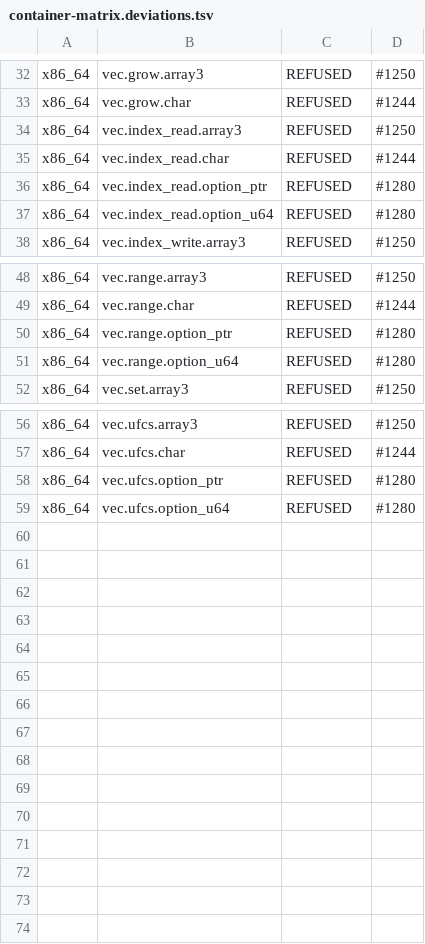
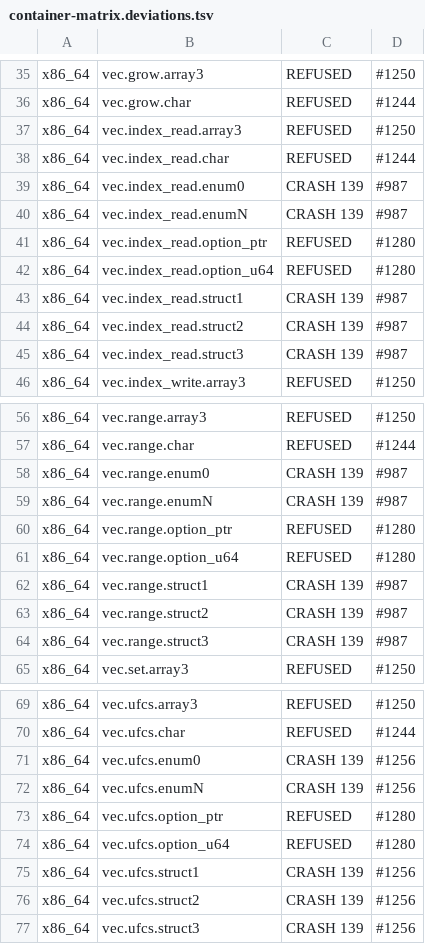
Before and after one commit to alatyr-programming-language/compiler, a TSV file: scripts/container-matrix.deviations.tsv, drawn as a sheet; only a part is shown, gaps mark what is left out; the diff covers the shown part only; the diff names each change by its address in the sheet, - before the commit and + after, or states it on an @@ line.

Commit message:
fix(gates): the container matrix holds a crash; only ud2 is a trap (#1277)
run_cell called every stop other than 42 and a check code TRAP, and hold()
never looked at a TRAP, so a segfault (139) passed as a trap and a cell going
from OK to a segfault passed the gate unnoticed.

Per the per-arch appendix §2 (CG-13) the language's one trap is the
checked-failure instruction, ud2 on x86_64 (SIGILL, rc 132). A cell that
stops on it stays TRAP 132, a recorded outcome. Any other signal, a timeout
or an exit code that is neither 42 nor a check code is now CRASH <rc>, held
like WRONG: it needs a row under an open issue, and the fix deletes its row.
The full gate's stage banner now names CRASH among the held verdicts.

Measured at main cf159743 on omen, native x86_64, compiler built from this
tree (src/ and lib/ are main's): 378 cells, OK=310 WRONG=0 TRAP=3 CRASH=17
REFUSED=48. The 17 crash cells, all segfaults, are rows:
- #987 (v[i] and v[a..b] over a struct or enum element): 10
  vec.{index_read,range}.{struct1,struct2,struct3,enum0,enumN}
- #1256 (UFCS v.at(i) of a struct or enum element): 5
  vec.ufcs.{struct1,struct2,struct3,enum0,enumN}
- #1608 (new: an Option element of a Slice a call returned): 2
  vec.for_in.option_{u64,ptr}; they cited #1211, which is closed
The three TRAP 132 cells, hashmap.key.{i8,i64,enumN}, are #1304 (the
structural hash's checked u64(v) of a negative leaf; enumN's B carries a
negative i64, measured: the same key with a positive payload answers 42).

The list is main's 48 REFUSED rows plus these 17: 65 rows under 7 open
issues (#987 #1244 #1249 #1250 #1256 #1280 #1608), LC_ALL=C sorted, no
duplicates. Against the PR's earlier list (main 8ca9478d, 70 CRASH rows)
53 rows are gone: 52 cells observe OK at cf159743 and hashmap.key.enumN
TRAP 132 (#1304 above) (#1211, #1302, #1303 and
most of #1256/#987 are fixed on main), and none of the WRONG rows main
deleted since (#1212, #1238, #1369) comes back.

Verified on omen (native x86_64, the same compiler): the self-test passes
(0 failed, 65 rows checked) and --gate is GREEN over all 378 cells against
this list. The self-test is red on the parent commit (main's runner with
this PR's test commit): 5 failed, the planted segfault reads TRAP 139 and
passes the gate.

```diff
--- a/scripts/container-matrix.deviations.tsv
+++ b/scripts/container-matrix.deviations.tsv
+row 39: x86_64 | vec.index_read.enum0 | CRASH 139 | #987
+row 40: x86_64 | vec.index_read.enumN | CRASH 139 | #987
+row 43: x86_64 | vec.index_read.struct1 | CRASH 139 | #987
+row 44: x86_64 | vec.index_read.struct2 | CRASH 139 | #987
+row 45: x86_64 | vec.index_read.struct3 | CRASH 139 | #987
+row 58: x86_64 | vec.range.enum0 | CRASH 139 | #987
+row 59: x86_64 | vec.range.enumN | CRASH 139 | #987
+row 62: x86_64 | vec.range.struct1 | CRASH 139 | #987
+row 63: x86_64 | vec.range.struct2 | CRASH 139 | #987
+row 64: x86_64 | vec.range.struct3 | CRASH 139 | #987
+row 71: x86_64 | vec.ufcs.enum0 | CRASH 139 | #1256
+row 72: x86_64 | vec.ufcs.enumN | CRASH 139 | #1256
+row 75: x86_64 | vec.ufcs.struct1 | CRASH 139 | #1256
+row 76: x86_64 | vec.ufcs.struct2 | CRASH 139 | #1256
+row 77: x86_64 | vec.ufcs.struct3 | CRASH 139 | #1256
```
Also changed, not shown: 3 added rows and 11 edited cells elsewhere in this file, 3 other files.
